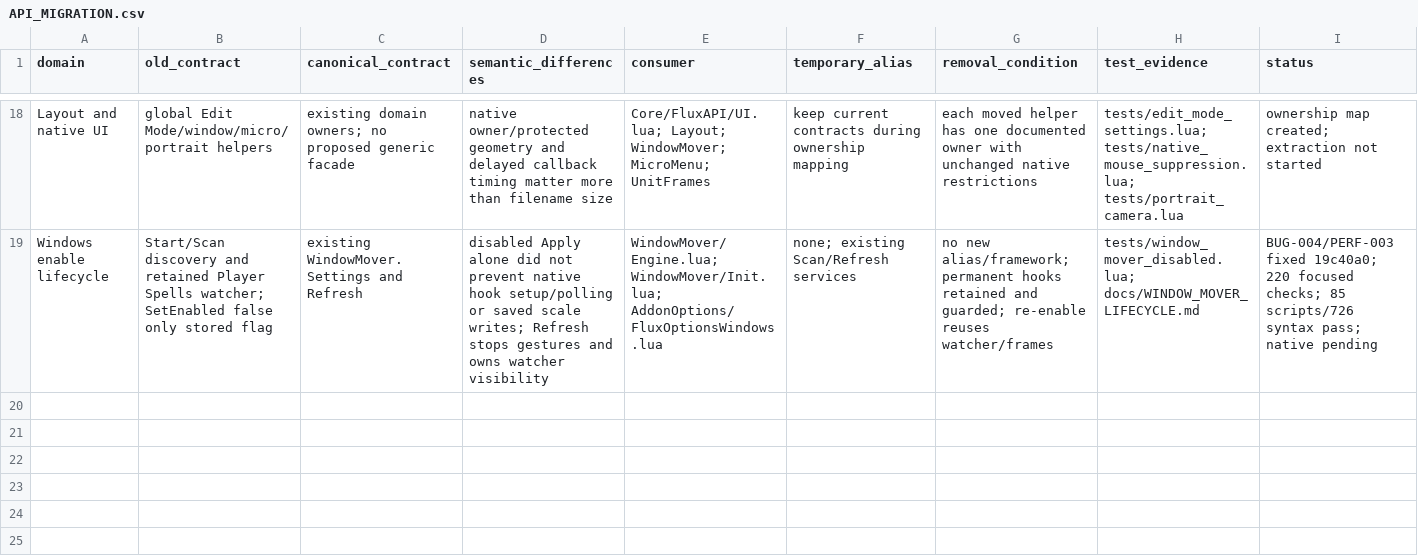
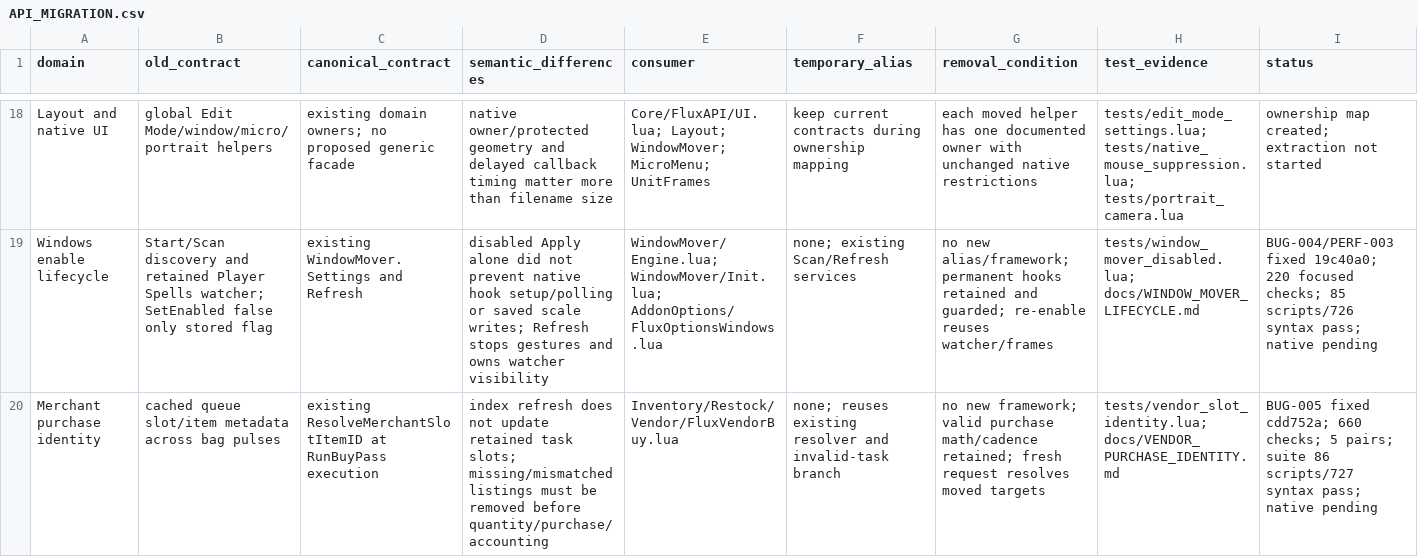
Before and after one commit to DoctorFlux/FluxUI, a CSV file: docs/API_MIGRATION.csv, drawn as a sheet; only a part is shown, gaps mark what is left out; the diff names each change by its address in the sheet, - before the commit and + after, or states it on an @@ line.

```diff
--- a/docs/API_MIGRATION.csv
+++ b/docs/API_MIGRATION.csv
+row 20: Merchant purchase identity | cached queue slot/item metadata across bag pulses | existing ResolveMerchantSlotItemID at RunBuyPass execution | index refresh does not update retained task slots; missing/mismatched listings must be removed before quantity/purchase/accounting | Inventory/Restock/Vendor/FluxVendorBuy.lua | none; reuses existing resolver and invalid-task branch | no new framework; valid purchase math/cadence retained; fresh request resolves moved targets | tests/vendor_slot_identity.lua; docs/VENDOR_PURCHASE_IDENTITY.md | BUG-005 fixed cdd752a; 660 checks; 5 pairs; suite 86 scripts/727 syntax pass; native pending
```
Also changed, not shown: docs/FEATURE_PARITY.csv, docs/MODULE_OWNERSHIP.csv, 22 other files.
